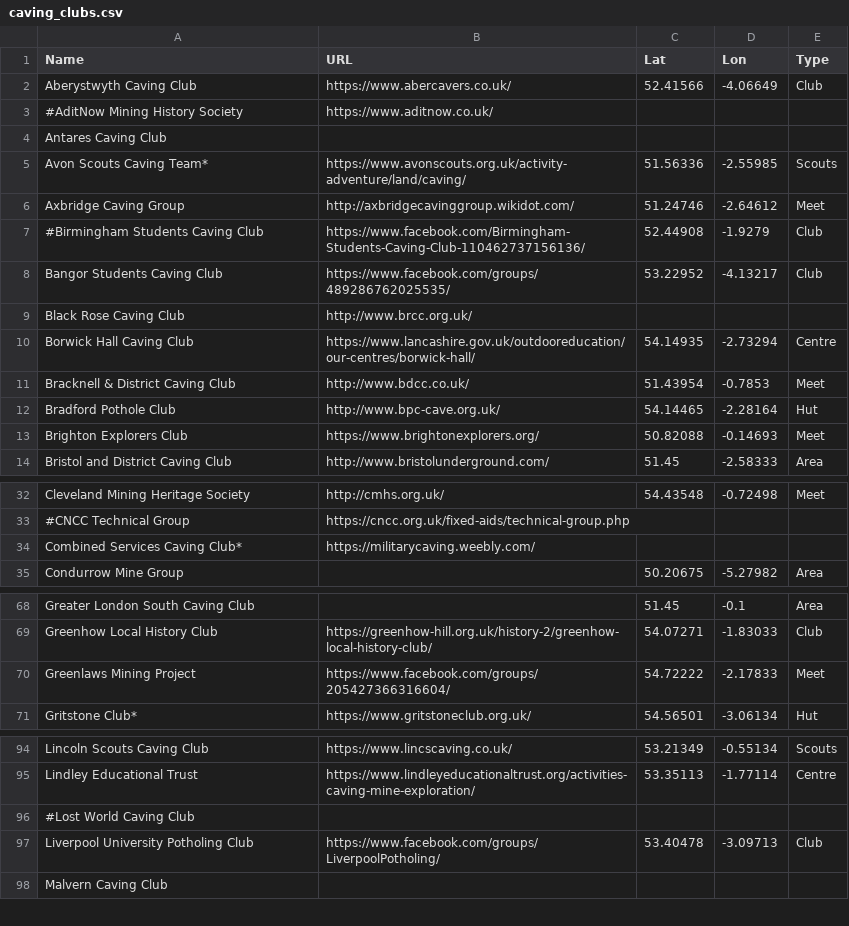
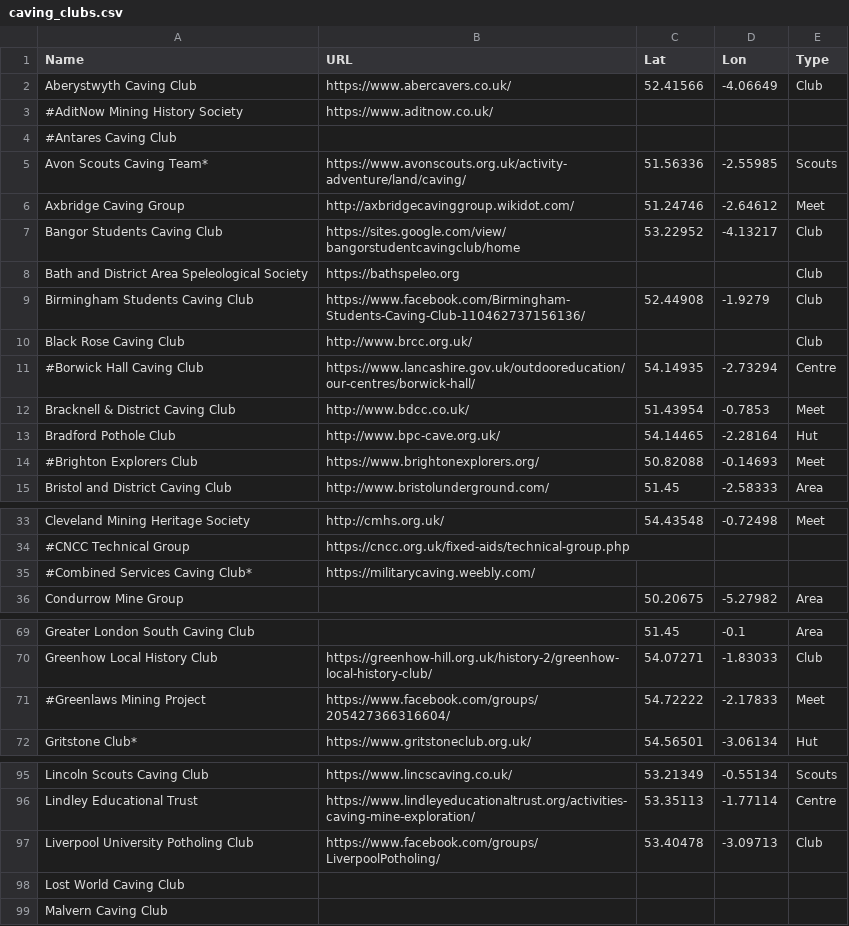
Before and after one commit to BritishCavingAssociation/bca-clubs-map, a CSV file: caving_clubs.csv, drawn as a sheet; only a part is shown, gaps mark what is left out; the diff covers the shown part only.

Commit message:
Update for 2022-23 membership

```diff
--- a/caving_clubs.csv
+++ b/caving_clubs.csv
@@ -3,12 +3,13 @@ Aberystwyth Caving Club,https://www.abercavers.co.uk/,52.41566,-4.06649,Club
 #AditNow Mining History Society,https://www.aditnow.co.uk/,,,
-Antares Caving Club,,,,
+#Antares Caving Club,,,,
 Avon Scouts Caving Team*,https://www.avonscouts.org.uk/activity-adventure/land/caving/,51.56336,-2.55985,Scouts
 Axbridge Caving Group,http://axbridgecavinggroup.wikidot.com/,51.24746,-2.64612,Meet
-#Birmingham Students Caving Club,https://www.facebook.com/Birmingham-Students-Caving-Club-110462737156136/,52.44908,-1.9279,Club
-Bangor Students Caving Club,https://www.facebook.com/groups/489286762025535/,53.22952,-4.13217,Club
-Black Rose Caving Club,http://www.brcc.org.uk/,,,
-Borwick Hall Caving Club,https://www.lancashire.gov.uk/outdooreducation/our-centres/borwick-hall/,54.14935,-2.73294,Centre
+Bangor Students Caving Club,https://sites.google.com/view/bangorstudentcavingclub/home,53.22952,-4.13217,Club
+Bath and District Area Speleological Society,https://bathspeleo.org,,,Club
+Birmingham Students Caving Club,https://www.facebook.com/Birmingham-Students-Caving-Club-110462737156136/,52.44908,-1.9279,Club
+Black Rose Caving Club,http://www.brcc.org.uk/,,,Club
+#Borwick Hall Caving Club,https://www.lancashire.gov.uk/outdooreducation/our-centres/borwick-hall/,54.14935,-2.73294,Centre
 Bracknell & District Caving Club,http://www.bdcc.co.uk/,51.43954,-0.7853,Meet
 Bradford Pothole Club,http://www.bpc-cave.org.uk/,54.14465,-2.28164,Hut
-Brighton Explorers Club,https://www.brightonexplorers.org/,50.82088,-0.14693,Meet
+#Brighton Explorers Club,https://www.brightonexplorers.org/,50.82088,-0.14693,Meet
 Bristol and District Caving Club,http://www.bristolunderground.com/,51.45,-2.58333,Area
@@ -33,3 +34,3 @@ Cleveland Mining Heritage Society,http://cmhs.org.uk/,54.43548,-0.72498,Meet
 #CNCC Technical Group,https://cncc.org.uk/fixed-aids/technical-group.php,,,
-Combined Services Caving Club*,https://militarycaving.weebly.com/,,,
+#Combined Services Caving Club*,https://militarycaving.weebly.com/,,,
 Condurrow Mine Group,,50.20675,-5.27982,Area
@@ -69,3 +70,3 @@ Greater London South Caving Club,,51.45,-0.1,Area
 Greenhow Local History Club,https://greenhow-hill.org.uk/history-2/greenhow-local-history-club/,54.07271,-1.83033,Club
-Greenlaws Mining Project,https://www.facebook.com/groups/205427366316604/,54.72222,-2.17833,Meet
+#Greenlaws Mining Project,https://www.facebook.com/groups/205427366316604/,54.72222,-2.17833,Meet
 Gritstone Club*,https://www.gritstoneclub.org.uk/,54.56501,-3.06134,Hut
@@ -95,4 +96,4 @@ Lincoln Scouts Caving Club,https://www.lincscaving.co.uk/,53.21349,-0.55134,Scou
 Lindley Educational Trust,https://www.lindleyeducationaltrust.org/activities-caving-mine-exploration/,53.35113,-1.77114,Centre
-#Lost World Caving Club,,,,
 Liverpool University Potholing Club,https://www.facebook.com/groups/LiverpoolPotholing/,53.40478,-3.09713,Club
+Lost World Caving Club,,,,
 Malvern Caving Club,,,,
```
Also changed, not shown: 2 edited cells elsewhere in this file.
